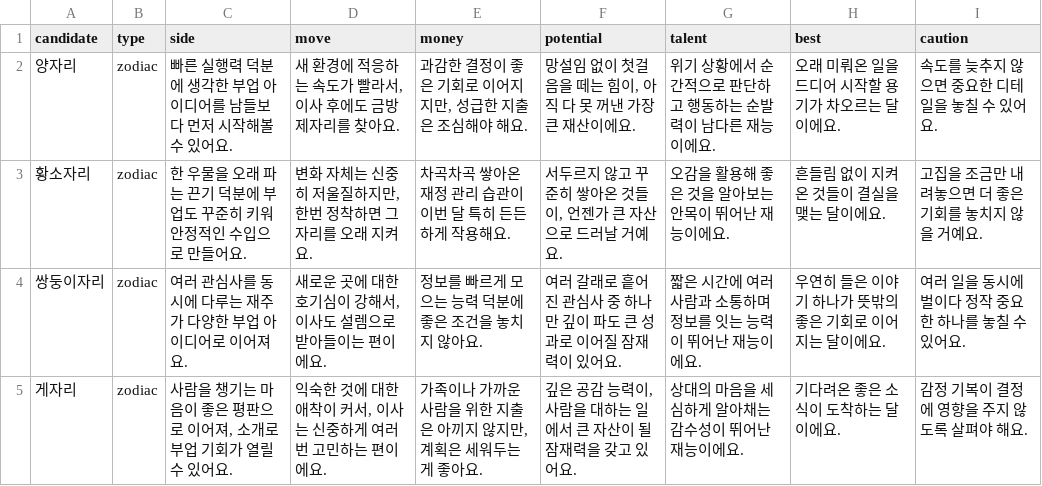
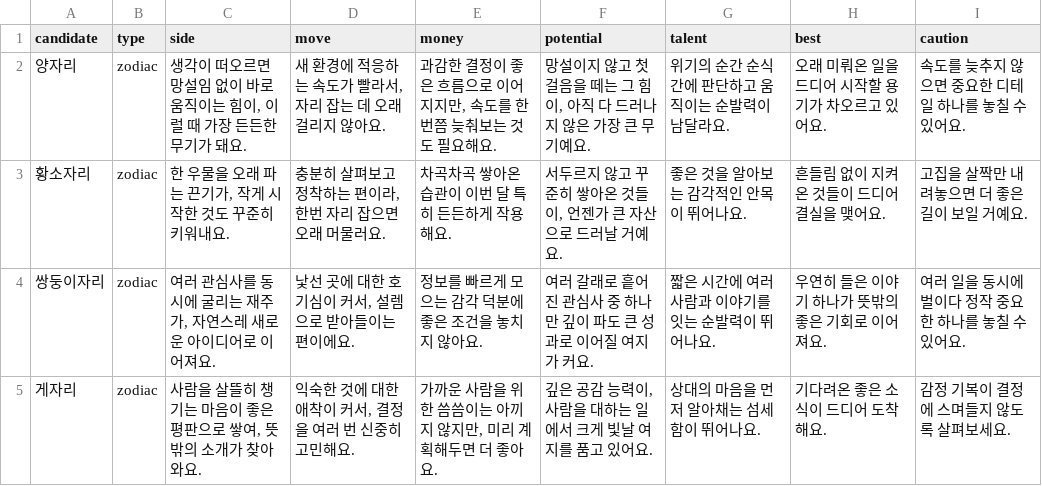
Before and after one commit to hohoplay/hohoplay.github.io, a CSV file: data/category_reasons.csv, drawn as a sheet; only a part is shown; the diff covers the shown part only.

Commit message:
Add files via upload

```diff
--- a/data/category_reasons.csv
+++ b/data/category_reasons.csv
@@ -1,5 +1,5 @@
 candidate,type,side,move,money,potential,talent,best,caution
-양자리,zodiac,빠른 실행력 덕분에 생각한 부업 아이디어를 남들보다 먼저 시작해볼 수 있어요.,"새 환경에 적응하는 속도가 빨라서, 이사 후에도 금방 제자리를 찾아요.","과감한 결정이 좋은 기회로 이어지지만, 성급한 지출은 조심해야 해요.","망설임 없이 첫걸음을 떼는 힘이, 아직 다 못 꺼낸 가장 큰 재산이에요.",위기 상황에서 순간적으로 판단하고 행동하는 순발력이 남다른 재능이에요.,오래 미뤄온 일을 드디어 시작할 용기가 차오르는 달이에요.,속도를 늦추지 않으면 중요한 디테일을 놓칠 수 있어요.
-황소자리,zodiac,한 우물을 오래 파는 끈기 덕분에 부업도 꾸준히 키워 안정적인 수입으로 만들어요.,"변화 자체는 신중히 저울질하지만, 한번 정착하면 그 자리를 오래 지켜요.",차곡차곡 쌓아온 재정 관리 습관이 이번 달 특히 든든하게 작용해요.,"서두르지 않고 꾸준히 쌓아온 것들이, 언젠가 큰 자산으로 드러날 거예요.",오감을 활용해 좋은 것을 알아보는 안목이 뛰어난 재능이에요.,흔들림 없이 지켜온 것들이 결실을 맺는 달이에요.,고집을 조금만 내려놓으면 더 좋은 기회를 놓치지 않을 거예요.
-쌍둥이자리,zodiac,여러 관심사를 동시에 다루는 재주가 다양한 부업 아이디어로 이어져요.,"새로운 곳에 대한 호기심이 강해서, 이사도 설렘으로 받아들이는 편이에요.",정보를 빠르게 모으는 능력 덕분에 좋은 조건을 놓치지 않아요.,여러 갈래로 흩어진 관심사 중 하나만 깊이 파도 큰 성과로 이어질 잠재력이 있어요.,짧은 시간에 여러 사람과 소통하며 정보를 잇는 능력이 뛰어난 재능이에요.,우연히 들은 이야기 하나가 뜻밖의 좋은 기회로 이어지는 달이에요.,여러 일을 동시에 벌이다 정작 중요한 하나를 놓칠 수 있어요.
-게자리,zodiac,"사람을 챙기는 마음이 좋은 평판으로 이어져, 소개로 부업 기회가 열릴 수 있어요.","익숙한 것에 대한 애착이 커서, 이사는 신중하게 여러 번 고민하는 편이에요.","가족이나 가까운 사람을 위한 지출은 아끼지 않지만, 계획은 세워두는 게 좋아요.","깊은 공감 능력이, 사람을 대하는 일에서 큰 자산이 될 잠재력을 갖고 있어요.",상대의 마음을 세심하게 알아채는 감수성이 뛰어난 재능이에요.,기다려온 좋은 소식이 도착하는 달이에요.,감정 기복이 결정에 영향을 주지 않도록 살펴야 해요.
+양자리,zodiac,"생각이 떠오르면 망설임 없이 바로 움직이는 힘이, 이럴 때 가장 든든한 무기가 돼요.","새 환경에 적응하는 속도가 빨라서, 자리 잡는 데 오래 걸리지 않아요.","과감한 결정이 좋은 흐름으로 이어지지만, 속도를 한 번쯤 늦춰보는 것도 필요해요.","망설이지 않고 첫걸음을 떼는 그 힘이, 아직 다 드러나지 않은 가장 큰 무기예요.",위기의 순간 순식간에 판단하고 움직이는 순발력이 남달라요.,오래 미뤄온 일을 드디어 시작할 용기가 차오르고 있어요.,속도를 늦추지 않으면 중요한 디테일 하나를 놓칠 수 있어요.
+황소자리,zodiac,"한 우물을 오래 파는 끈기가, 작게 시작한 것도 꾸준히 키워내요.","충분히 살펴보고 정착하는 편이라, 한번 자리 잡으면 오래 머물러요.",차곡차곡 쌓아온 습관이 이번 달 특히 든든하게 작용해요.,"서두르지 않고 꾸준히 쌓아온 것들이, 언젠가 큰 자산으로 드러날 거예요.",좋은 것을 알아보는 감각적인 안목이 뛰어나요.,흔들림 없이 지켜온 것들이 드디어 결실을 맺어요.,고집을 살짝만 내려놓으면 더 좋은 길이 보일 거예요.
+쌍둥이자리,zodiac,"여러 관심사를 동시에 굴리는 재주가, 자연스레 새로운 아이디어로 이어져요.","낯선 곳에 대한 호기심이 커서, 설렘으로 받아들이는 편이에요.",정보를 빠르게 모으는 감각 덕분에 좋은 조건을 놓치지 않아요.,여러 갈래로 흩어진 관심사 중 하나만 깊이 파도 큰 성과로 이어질 여지가 커요.,짧은 시간에 여러 사람과 이야기를 잇는 순발력이 뛰어나요.,우연히 들은 이야기 하나가 뜻밖의 좋은 기회로 이어져요.,여러 일을 동시에 벌이다 정작 중요한 하나를 놓칠 수 있어요.
+게자리,zodiac,"사람을 살뜰히 챙기는 마음이 좋은 평판으로 쌓여, 뜻밖의 소개가 찾아와요.","익숙한 것에 대한 애착이 커서, 결정을 여러 번 신중히 고민해요.","가까운 사람을 위한 씀씀이는 아끼지 않지만, 미리 계획해두면 더 좋아요.","깊은 공감 능력이, 사람을 대하는 일에서 크게 빛날 여지를 품고 있어요.",상대의 마음을 먼저 알아채는 섬세함이 뛰어나요.,기다려온 좋은 소식이 드디어 도착해요.,감정 기복이 결정에 스며들지 않도록 살펴보세요.
```
Also changed, not shown: 101 edited cells elsewhere in this file.
